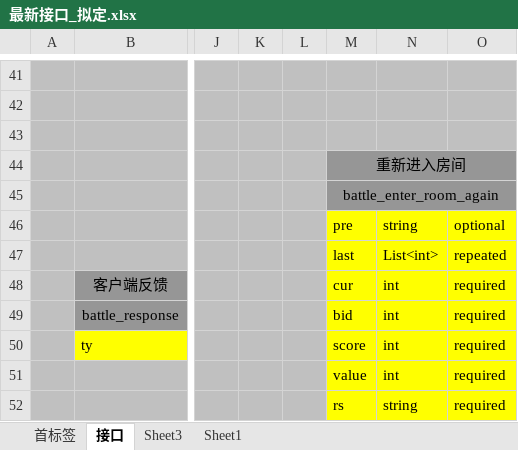
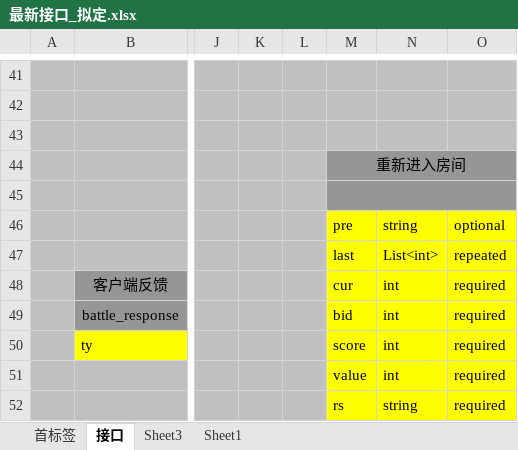
Before and after one commit to leroyBoys/LGameQiPai, an Excel workbook: doc/最新接口_拟定.xlsx, sheet 接口, drawn as a sheet; only a part is shown, gaps mark what is left out; values as stored, in another font and other column widths than the file's, no borders; the diff names each change by its address in the sheet, - before the commit and + after, or states it on an @@ line.

```diff
--- a/doc/最新接口_拟定.xlsx (sheet 接口)
+++ b/doc/最新接口_拟定.xlsx (sheet 接口)
-M45: battle_enter_room_again
+M45: (empty)
```
Also changed, not shown: sheet Sheet3, sheet 首标签.
